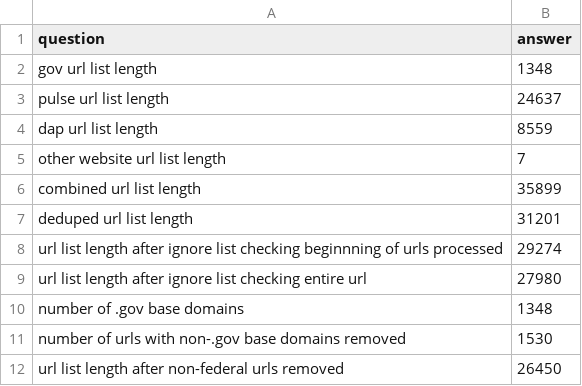
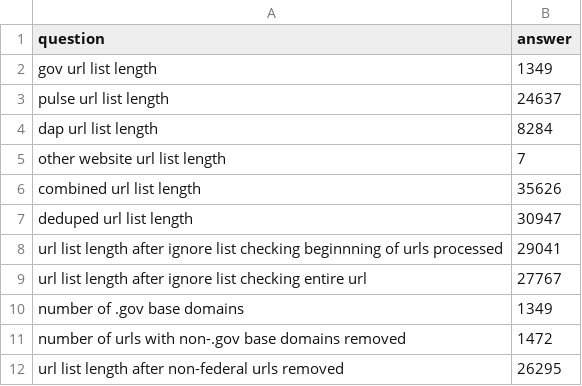
Before and after one commit to GSA/federal-website-index, a CSV file: data/site-scanning-target-url-list-analysis.csv, drawn as a sheet.

```diff
--- a/data/site-scanning-target-url-list-analysis.csv
+++ b/data/site-scanning-target-url-list-analysis.csv
@@ -1,12 +1,12 @@
 question,answer
-gov url list length,1348
+gov url list length,1349
 pulse url list length,24637
-dap url list length,8559
+dap url list length,8284
 other website url list length,7
-combined url list length,35899
-deduped url list length,31201
-url list length after ignore list checking beginnning of urls processed,29274
-url list length after ignore list checking entire url,27980
-number of .gov base domains,1348
-number of urls with non-.gov base domains removed,1530
-url list length after non-federal urls removed,26450
+combined url list length,35626
+deduped url list length,30947
+url list length after ignore list checking beginnning of urls processed,29041
+url list length after ignore list checking entire url,27767
+number of .gov base domains,1349
+number of urls with non-.gov base domains removed,1472
+url list length after non-federal urls removed,26295
```
Also changed, not shown: 13 other files.
